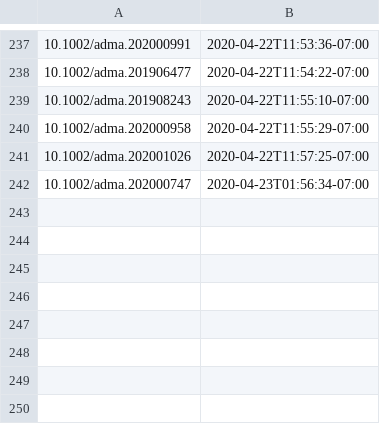
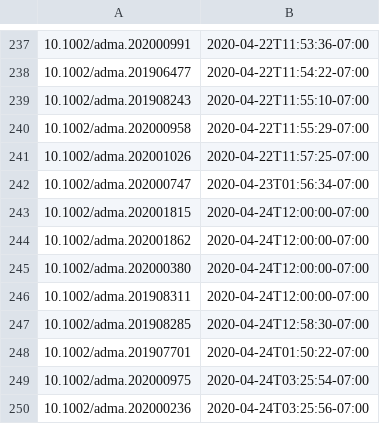
Before and after one commit to supersciencegrl/easy-wiley, a CSV file: advmater_old.csv, drawn as a sheet; only a part is shown, gaps mark what is left out.

```diff
--- a/advmater_old.csv
+++ b/advmater_old.csv
@@ -242 +242,9 @@
 10.1002/adma.202000747,2020-04-23T01:56:34-07:00
+10.1002/adma.202001815,2020-04-24T12:00:00-07:00
+10.1002/adma.202001862,2020-04-24T12:00:00-07:00
+10.1002/adma.202000380,2020-04-24T12:00:00-07:00
+10.1002/adma.201908311,2020-04-24T12:00:00-07:00
+10.1002/adma.201908285,2020-04-24T12:58:30-07:00
+10.1002/adma.201907701,2020-04-24T01:50:22-07:00
+10.1002/adma.202000975,2020-04-24T03:25:54-07:00
+10.1002/adma.202000236,2020-04-24T03:25:56-07:00
```
Also changed, not shown: acie_old.csv, advsynthcatal_old.csv, 5 other files.
